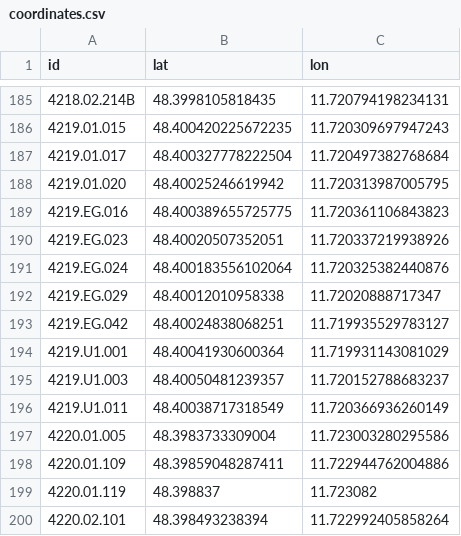
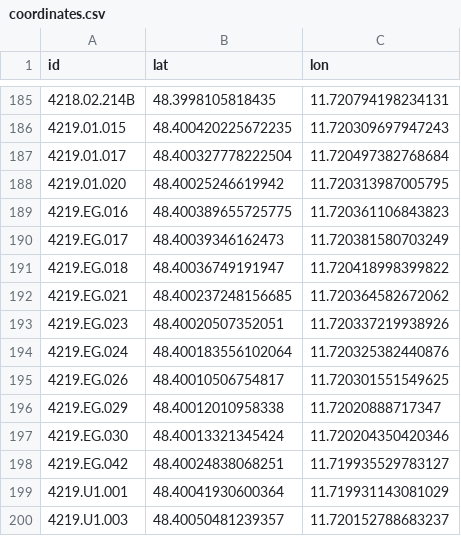
Before and after one commit to TUM-Dev/NavigaTUM, a CSV file: data/sources/coordinates.csv, drawn as a sheet; only a part is shown, gaps mark what is left out; the shorter side is filled out with more unchanged rows; the diff names each change by its address in the sheet, - before the commit and + after, or states it on an @@ line.

Commit message:
chore(data): batch edits (5 edits) (#3668)
* 1 coordinate edit

* 1 coordinate edit

* 1 coordinate edit

* 1 coordinate edit

* 1 coordinate edit

---------

Co-authored-by: GitHub Actions <actions@github.com>

```diff
--- a/data/sources/coordinates.csv
+++ b/data/sources/coordinates.csv
+row 190: 4219.EG.017 | 48.40039346162473 | 11.720381580703249
+row 191: 4219.EG.018 | 48.40036749191947 | 11.720418998399822
+row 192: 4219.EG.021 | 48.400237248156685 | 11.720364582672062
+row 195: 4219.EG.026 | 48.40010506754817 | 11.720301551549625
+row 197: 4219.EG.030 | 48.40013321345424 | 11.720204350420346
```
